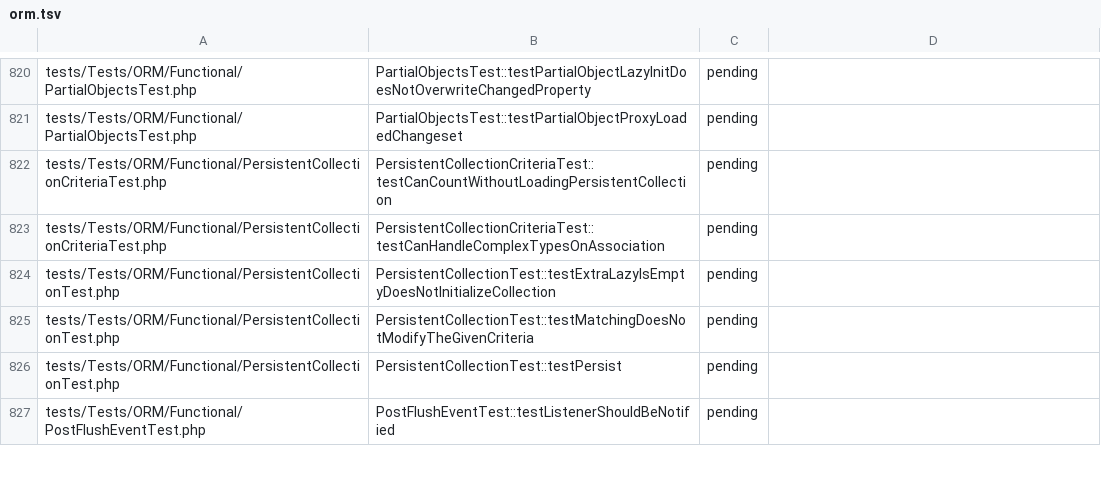
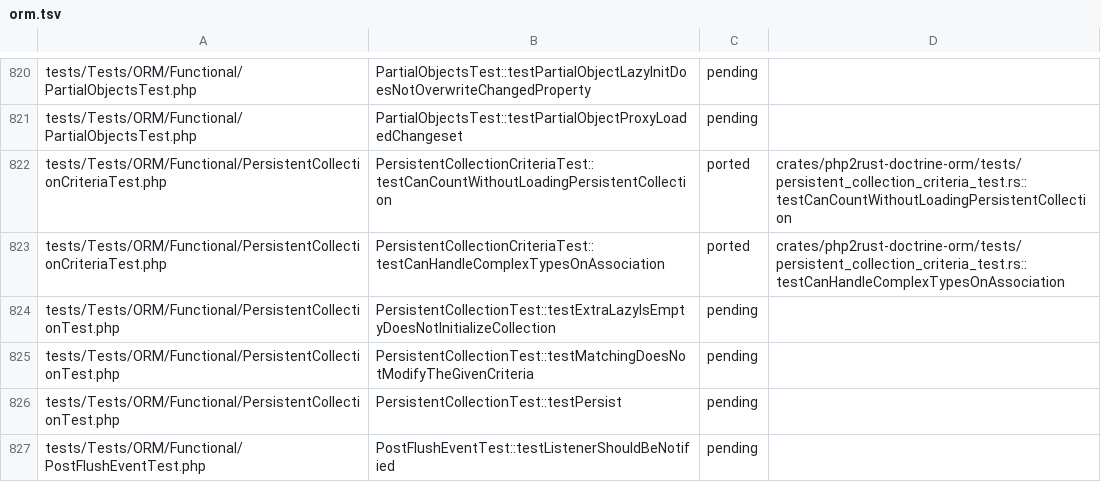
Before and after one commit to D-Nations/php2rust-doctrine-orm, a TSV file: parity/doctrine/orm.tsv, drawn as a sheet; only a part is shown, gaps mark what is left out.

```diff
--- a/parity/doctrine/orm.tsv
+++ b/parity/doctrine/orm.tsv
@@ -821,4 +821,4 @@ tests/Tests/ORM/Functional/PartialObjectsTest.php	PartialObjectsTest::testPartia
 tests/Tests/ORM/Functional/PartialObjectsTest.php	PartialObjectsTest::testPartialObjectProxyLoadedChangeset	pending	
-tests/Tests/ORM/Functional/PersistentCollectionCriteriaTest.php	PersistentCollectionCriteriaTest::testCanCountWithoutLoadingPersistentCollection	pending	
-tests/Tests/ORM/Functional/PersistentCollectionCriteriaTest.php	PersistentCollectionCriteriaTest::testCanHandleComplexTypesOnAssociation	pending	
+tests/Tests/ORM/Functional/PersistentCollectionCriteriaTest.php	PersistentCollectionCriteriaTest::testCanCountWithoutLoadingPersistentCollection	ported	crates/php2rust-doctrine-orm/tests/persistent_collection_criteria_test.rs::testCanCountWithoutLoadingPersistentCollection
+tests/Tests/ORM/Functional/PersistentCollectionCriteriaTest.php	PersistentCollectionCriteriaTest::testCanHandleComplexTypesOnAssociation	ported	crates/php2rust-doctrine-orm/tests/persistent_collection_criteria_test.rs::testCanHandleComplexTypesOnAssociation
 tests/Tests/ORM/Functional/PersistentCollectionTest.php	PersistentCollectionTest::testExtraLazyIsEmptyDoesNotInitializeCollection	pending	
```
Also changed, not shown: 1 other file.
